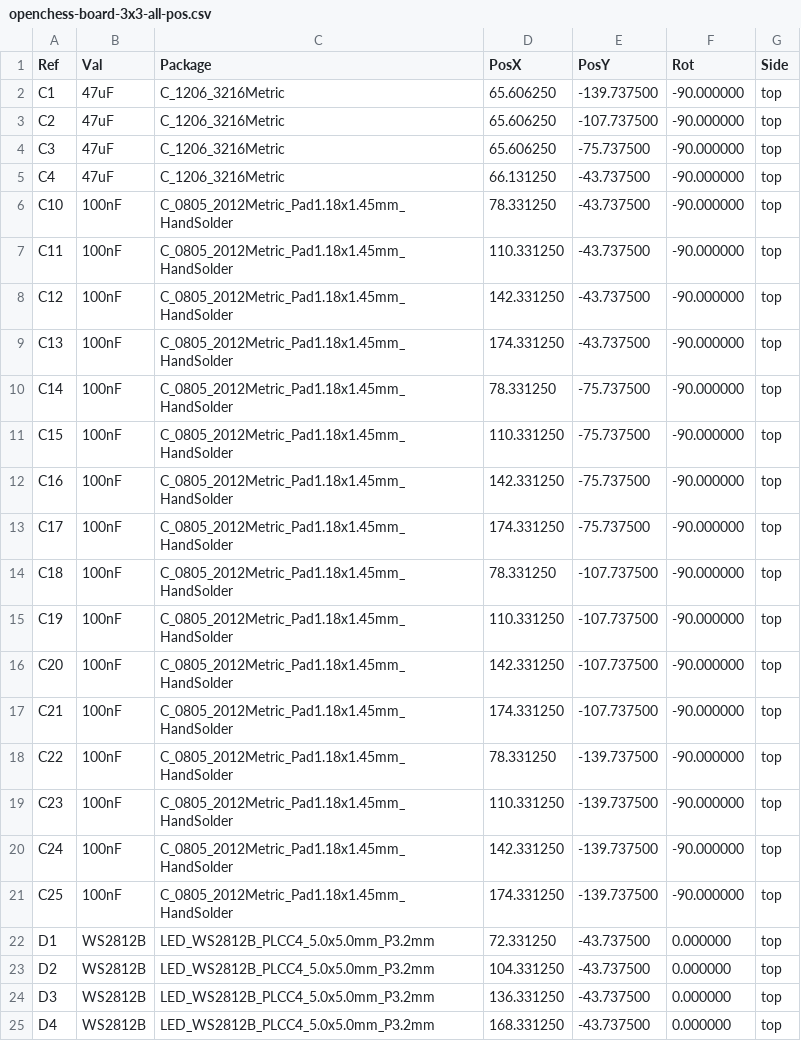
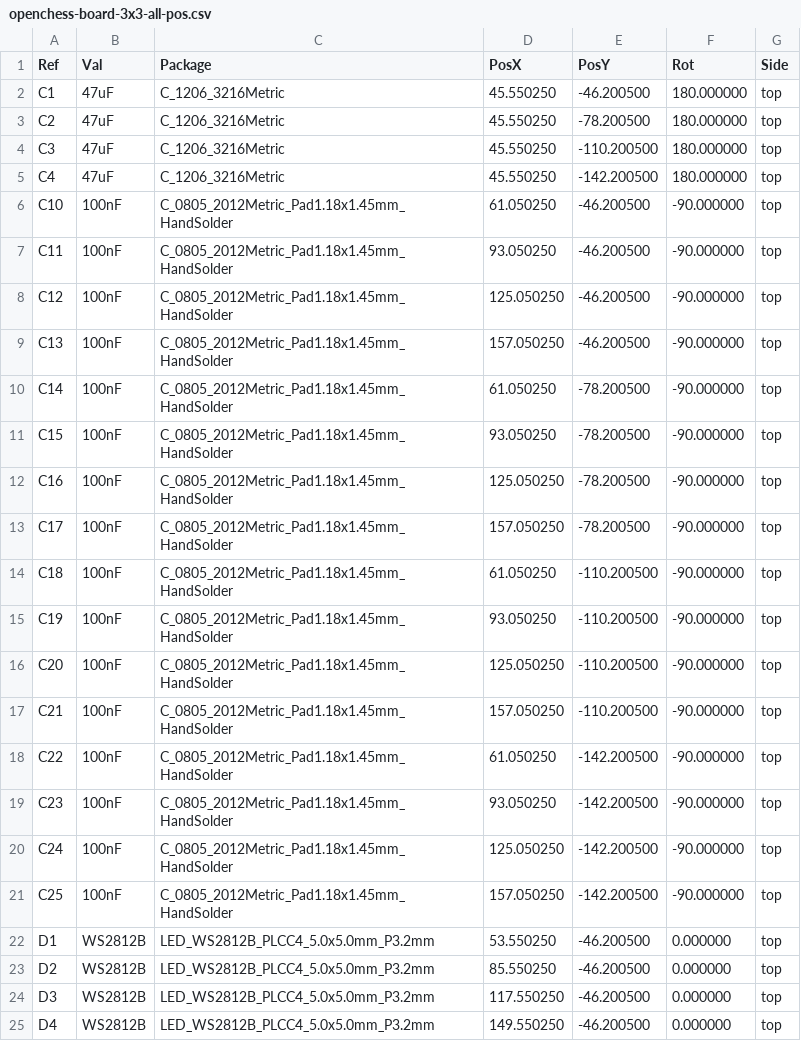
Before and after one commit to PaoloJN/openchess, a CSV file: hardware/hardware-board-3x3/assembly/openchess-board-3x3-all-pos.csv, drawn as a sheet; only a part is shown; the diff covers the shown part only.

```diff
--- a/hardware/hardware-board-3x3/assembly/openchess-board-3x3-all-pos.csv
+++ b/hardware/hardware-board-3x3/assembly/openchess-board-3x3-all-pos.csv
@@ -1,25 +1,25 @@
 Ref,Val,Package,PosX,PosY,Rot,Side
-"C1","47uF","C_1206_3216Metric",65.606250,-139.737500,-90.000000,top
-"C2","47uF","C_1206_3216Metric",65.606250,-107.737500,-90.000000,top
-"C3","47uF","C_1206_3216Metric",65.606250,-75.737500,-90.000000,top
-"C4","47uF","C_1206_3216Metric",66.131250,-43.737500,-90.000000,top
-"C10","100nF","C_0805_2012Metric_Pad1.18x1.45mm_HandSolder",78.331250,-43.737500,-90.000000,top
-"C11","100nF","C_0805_2012Metric_Pad1.18x1.45mm_HandSolder",110.331250,-43.737500,-90.000000,top
-"C12","100nF","C_0805_2012Metric_Pad1.18x1.45mm_HandSolder",142.331250,-43.737500,-90.000000,top
-"C13","100nF","C_0805_2012Metric_Pad1.18x1.45mm_HandSolder",174.331250,-43.737500,-90.000000,top
-"C14","100nF","C_0805_2012Metric_Pad1.18x1.45mm_HandSolder",78.331250,-75.737500,-90.000000,top
-"C15","100nF","C_0805_2012Metric_Pad1.18x1.45mm_HandSolder",110.331250,-75.737500,-90.000000,top
-"C16","100nF","C_0805_2012Metric_Pad1.18x1.45mm_HandSolder",142.331250,-75.737500,-90.000000,top
-"C17","100nF","C_0805_2012Metric_Pad1.18x1.45mm_HandSolder",174.331250,-75.737500,-90.000000,top
-"C18","100nF","C_0805_2012Metric_Pad1.18x1.45mm_HandSolder",78.331250,-107.737500,-90.000000,top
-"C19","100nF","C_0805_2012Metric_Pad1.18x1.45mm_HandSolder",110.331250,-107.737500,-90.000000,top
-"C20","100nF","C_0805_2012Metric_Pad1.18x1.45mm_HandSolder",142.331250,-107.737500,-90.000000,top
-"C21","100nF","C_0805_2012Metric_Pad1.18x1.45mm_HandSolder",174.331250,-107.737500,-90.000000,top
-"C22","100nF","C_0805_2012Metric_Pad1.18x1.45mm_HandSolder",78.331250,-139.737500,-90.000000,top
-"C23","100nF","C_0805_2012Metric_Pad1.18x1.45mm_HandSolder",110.331250,-139.737500,-90.000000,top
-"C24","100nF","C_0805_2012Metric_Pad1.18x1.45mm_HandSolder",142.331250,-139.737500,-90.000000,top
-"C25","100nF","C_0805_2012Metric_Pad1.18x1.45mm_HandSolder",174.331250,-139.737500,-90.000000,top
-"D1","WS2812B","LED_WS2812B_PLCC4_5.0x5.0mm_P3.2mm",72.331250,-43.737500,0.000000,top
-"D2","WS2812B","LED_WS2812B_PLCC4_5.0x5.0mm_P3.2mm",104.331250,-43.737500,0.000000,top
-"D3","WS2812B","LED_WS2812B_PLCC4_5.0x5.0mm_P3.2mm",136.331250,-43.737500,0.000000,top
-"D4","WS2812B","LED_WS2812B_PLCC4_5.0x5.0mm_P3.2mm",168.331250,-43.737500,0.000000,top
+"C1","47uF","C_1206_3216Metric",45.550250,-46.200500,180.000000,top
+"C2","47uF","C_1206_3216Metric",45.550250,-78.200500,180.000000,top
+"C3","47uF","C_1206_3216Metric",45.550250,-110.200500,180.000000,top
+"C4","47uF","C_1206_3216Metric",45.550250,-142.200500,180.000000,top
+"C10","100nF","C_0805_2012Metric_Pad1.18x1.45mm_HandSolder",61.050250,-46.200500,-90.000000,top
+"C11","100nF","C_0805_2012Metric_Pad1.18x1.45mm_HandSolder",93.050250,-46.200500,-90.000000,top
+"C12","100nF","C_0805_2012Metric_Pad1.18x1.45mm_HandSolder",125.050250,-46.200500,-90.000000,top
+"C13","100nF","C_0805_2012Metric_Pad1.18x1.45mm_HandSolder",157.050250,-46.200500,-90.000000,top
+"C14","100nF","C_0805_2012Metric_Pad1.18x1.45mm_HandSolder",61.050250,-78.200500,-90.000000,top
+"C15","100nF","C_0805_2012Metric_Pad1.18x1.45mm_HandSolder",93.050250,-78.200500,-90.000000,top
+"C16","100nF","C_0805_2012Metric_Pad1.18x1.45mm_HandSolder",125.050250,-78.200500,-90.000000,top
+"C17","100nF","C_0805_2012Metric_Pad1.18x1.45mm_HandSolder",157.050250,-78.200500,-90.000000,top
+"C18","100nF","C_0805_2012Metric_Pad1.18x1.45mm_HandSolder",61.050250,-110.200500,-90.000000,top
+"C19","100nF","C_0805_2012Metric_Pad1.18x1.45mm_HandSolder",93.050250,-110.200500,-90.000000,top
+"C20","100nF","C_0805_2012Metric_Pad1.18x1.45mm_HandSolder",125.050250,-110.200500,-90.000000,top
+"C21","100nF","C_0805_2012Metric_Pad1.18x1.45mm_HandSolder",157.050250,-110.200500,-90.000000,top
+"C22","100nF","C_0805_2012Metric_Pad1.18x1.45mm_HandSolder",61.050250,-142.200500,-90.000000,top
+"C23","100nF","C_0805_2012Metric_Pad1.18x1.45mm_HandSolder",93.050250,-142.200500,-90.000000,top
+"C24","100nF","C_0805_2012Metric_Pad1.18x1.45mm_HandSolder",125.050250,-142.200500,-90.000000,top
+"C25","100nF","C_0805_2012Metric_Pad1.18x1.45mm_HandSolder",157.050250,-142.200500,-90.000000,top
+"D1","WS2812B","LED_WS2812B_PLCC4_5.0x5.0mm_P3.2mm",53.550250,-46.200500,0.000000,top
+"D2","WS2812B","LED_WS2812B_PLCC4_5.0x5.0mm_P3.2mm",85.550250,-46.200500,0.000000,top
+"D3","WS2812B","LED_WS2812B_PLCC4_5.0x5.0mm_P3.2mm",117.550250,-46.200500,0.000000,top
+"D4","WS2812B","LED_WS2812B_PLCC4_5.0x5.0mm_P3.2mm",149.550250,-46.200500,0.000000,top
```
Also changed, not shown: 42 edited cells elsewhere in this file, hardware/hardware-board-3x3/assembly/openchess-board-3x3-jlc-cpl.csv, hardware/hardware-controller/assembly/openchess-controller-all-pos.csv, 34 other files.
